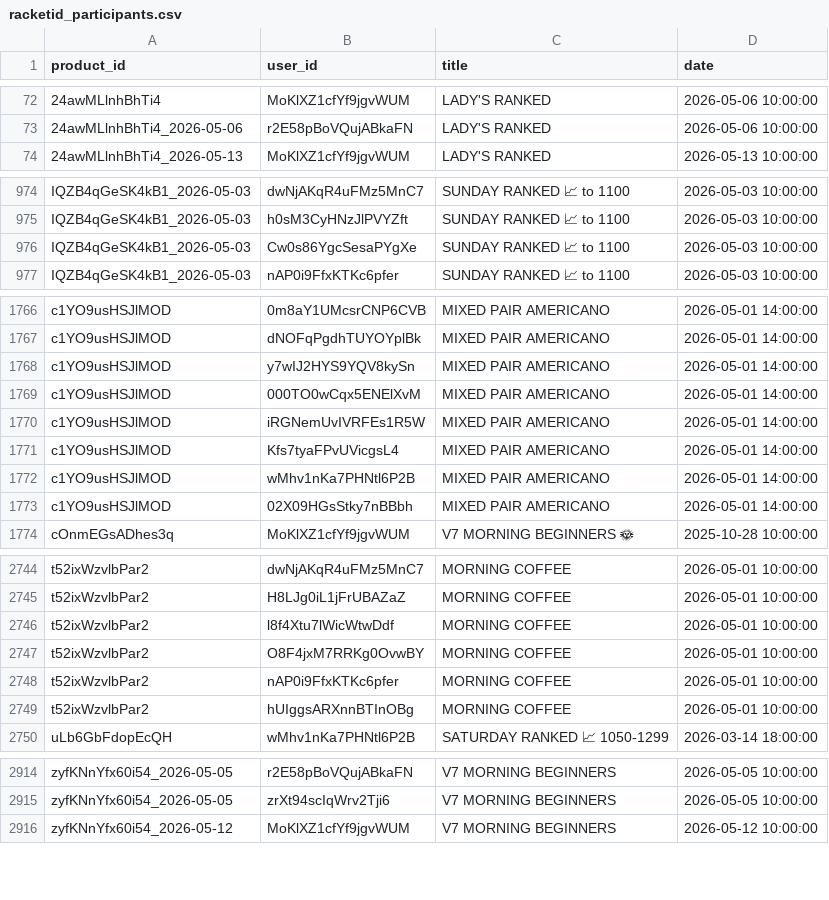
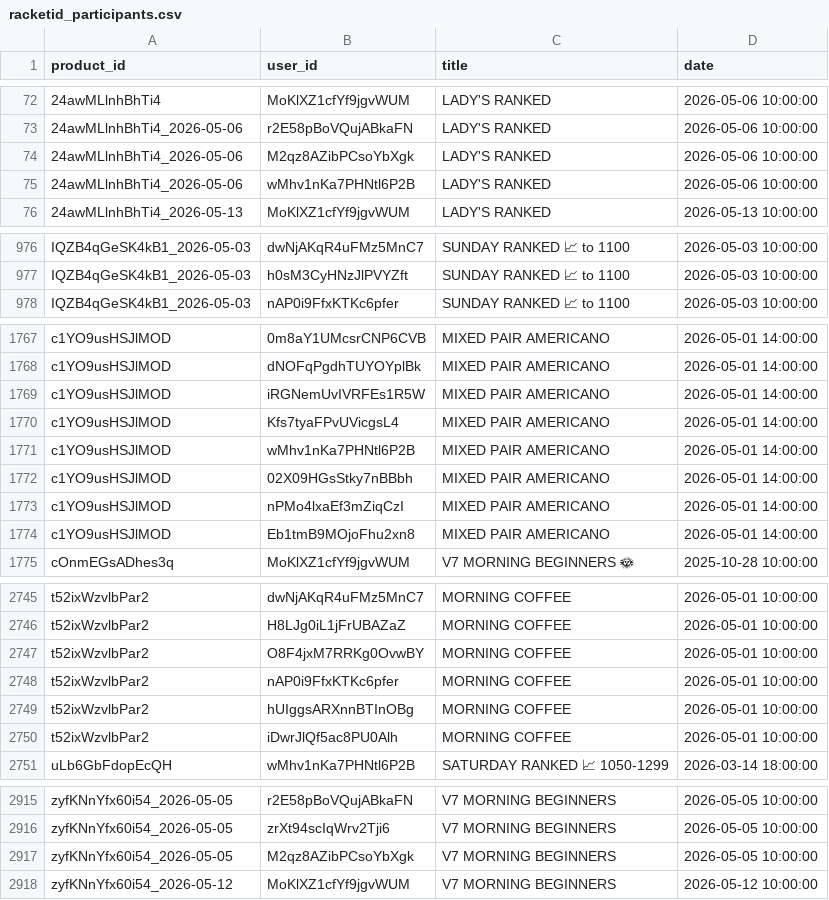
Before and after one commit to omalkut-prog/v7padel, a CSV file: data/racketid_participants.csv, drawn as a sheet; only a part is shown, gaps mark what is left out.

```diff
--- a/data/racketid_participants.csv
+++ b/data/racketid_participants.csv
@@ -73,2 +73,4 @@ product_id,user_id,title,date
 24awMLlnhBhTi4_2026-05-06,r2E58pBoVQujABkaFN,LADY'S RANKED  ,2026-05-06 10:00:00
+24awMLlnhBhTi4_2026-05-06,M2qz8AZibPCsoYbXgk,LADY'S RANKED  ,2026-05-06 10:00:00
+24awMLlnhBhTi4_2026-05-06,wMhv1nKa7PHNtl6P2B,LADY'S RANKED  ,2026-05-06 10:00:00
 24awMLlnhBhTi4_2026-05-13,MoKlXZ1cfYf9jgvWUM,LADY'S RANKED  ,2026-05-13 10:00:00
@@ -975,3 +977,2 @@ IQZB4qGeSK4kB1_2026-05-03,dwNjAKqR4uFMz5MnC7,SUNDAY RANKED 📈 to 1100,2026-05-
 IQZB4qGeSK4kB1_2026-05-03,h0sM3CyHNzJlPVYZft,SUNDAY RANKED 📈 to 1100,2026-05-03 10:00:00
-IQZB4qGeSK4kB1_2026-05-03,Cw0s86YgcSesaPYgXe,SUNDAY RANKED 📈 to 1100,2026-05-03 10:00:00
 IQZB4qGeSK4kB1_2026-05-03,nAP0i9FfxKTKc6pfer,SUNDAY RANKED 📈 to 1100,2026-05-03 10:00:00
@@ -1767,4 +1768,2 @@ c1YO9usHSJlMOD,0m8aY1UMcsrCNP6CVB,MIXED PAIR AMERICANO,2026-05-01 14:00:00
 c1YO9usHSJlMOD,dNOFqPgdhTUYOYplBk,MIXED PAIR AMERICANO,2026-05-01 14:00:00
-c1YO9usHSJlMOD,y7wIJ2HYS9YQV8kySn,MIXED PAIR AMERICANO,2026-05-01 14:00:00
-c1YO9usHSJlMOD,000TO0wCqx5ENElXvM,MIXED PAIR AMERICANO,2026-05-01 14:00:00
 c1YO9usHSJlMOD,iRGNemUvIVRFEs1R5W,MIXED PAIR AMERICANO,2026-05-01 14:00:00
@@ -1773,2 +1772,4 @@ c1YO9usHSJlMOD,wMhv1nKa7PHNtl6P2B,MIXED PAIR AMERICANO,2026-05-01 14:00:00
 c1YO9usHSJlMOD,02X09HGsStky7nBBbh,MIXED PAIR AMERICANO,2026-05-01 14:00:00
+c1YO9usHSJlMOD,nPMo4lxaEf3mZiqCzI,MIXED PAIR AMERICANO,2026-05-01 14:00:00
+c1YO9usHSJlMOD,Eb1tmB9MOjoFhu2xn8,MIXED PAIR AMERICANO,2026-05-01 14:00:00
 cOnmEGsADhes3q,MoKlXZ1cfYf9jgvWUM,V7 MORNING BEGINNERS 🌞,2025-10-28 10:00:00
@@ -2745,3 +2746,2 @@ t52ixWzvlbPar2,dwNjAKqR4uFMz5MnC7,MORNING COFFEE,2026-05-01 10:00:00
 t52ixWzvlbPar2,H8LJg0iL1jFrUBAZaZ,MORNING COFFEE,2026-05-01 10:00:00
-t52ixWzvlbPar2,l8f4Xtu7lWicWtwDdf,MORNING COFFEE,2026-05-01 10:00:00
 t52ixWzvlbPar2,O8F4jxM7RRKg0OvwBY,MORNING COFFEE,2026-05-01 10:00:00
@@ -2749,2 +2749,3 @@ t52ixWzvlbPar2,nAP0i9FfxKTKc6pfer,MORNING COFFEE,2026-05-01 10:00:00
 t52ixWzvlbPar2,hUIggsARXnnBTInOBg,MORNING COFFEE,2026-05-01 10:00:00
+t52ixWzvlbPar2,iDwrJlQf5ac8PU0Alh,MORNING COFFEE,2026-05-01 10:00:00
 uLb6GbFdopEcQH,wMhv1nKa7PHNtl6P2B,SATURDAY RANKED 📈 1050-1299,2026-03-14 18:00:00
@@ -2915,2 +2916,3 @@ zyfKNnYfx60i54_2026-05-05,r2E58pBoVQujABkaFN,V7 MORNING BEGINNERS,2026-05-05 10:
 zyfKNnYfx60i54_2026-05-05,zrXt94scIqWrv2Tji6,V7 MORNING BEGINNERS,2026-05-05 10:00:00
+zyfKNnYfx60i54_2026-05-05,M2qz8AZibPCsoYbXgk,V7 MORNING BEGINNERS,2026-05-05 10:00:00
 zyfKNnYfx60i54_2026-05-12,MoKlXZ1cfYf9jgvWUM,V7 MORNING BEGINNERS,2026-05-12 10:00:00
```
Also changed, not shown: data/customer_linkage.csv, data/racketid_members.csv, 6 other files.
